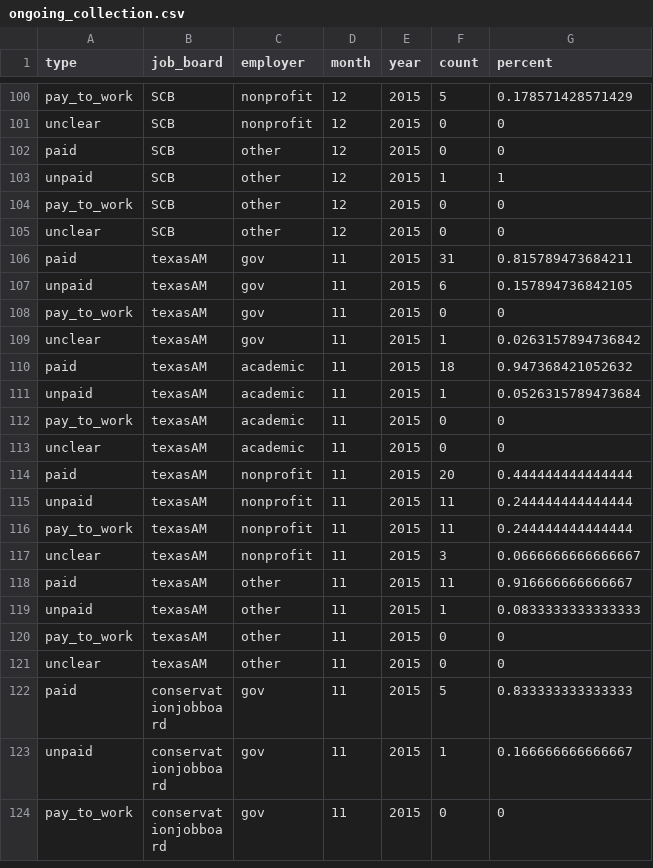
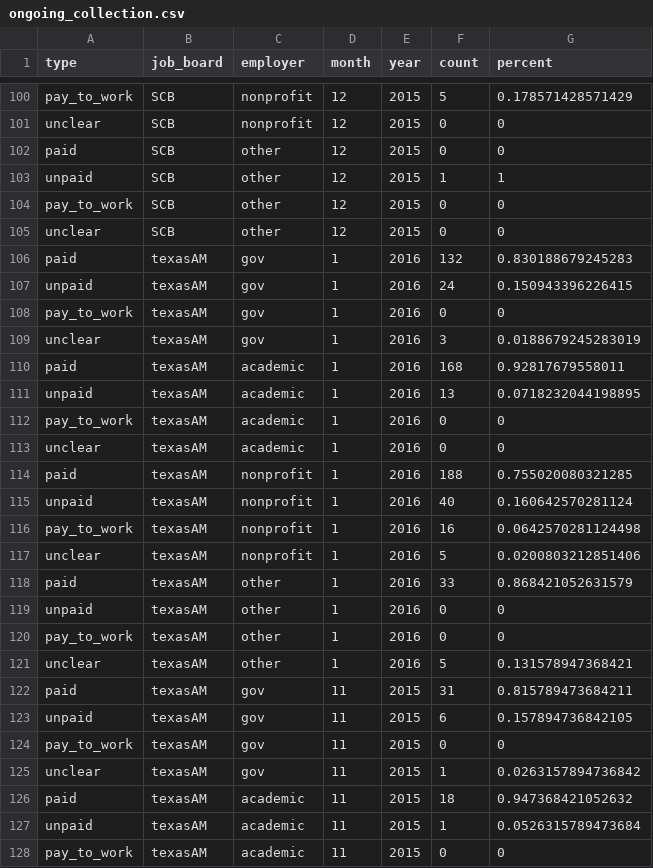
Before and after one commit to aurielfournier/unpaid_technicians, a CSV file: ongoing_collection.csv, drawn as a sheet; only a part is shown, gaps mark what is left out; the shorter side is filled out with more unchanged rows.

Commit message:
Texas AM January 2016 data

```diff
--- a/ongoing_collection.csv
+++ b/ongoing_collection.csv
@@ -105,2 +105,18 @@
 "unclear","SCB","other",12,2015,0,0
+"paid","texasAM","gov",1,2016,132,0.830188679245283
+"unpaid","texasAM","gov",1,2016,24,0.150943396226415
+"pay_to_work","texasAM","gov",1,2016,0,0
+"unclear","texasAM","gov",1,2016,3,0.0188679245283019
+"paid","texasAM","academic",1,2016,168,0.92817679558011
+"unpaid","texasAM","academic",1,2016,13,0.0718232044198895
+"pay_to_work","texasAM","academic",1,2016,0,0
+"unclear","texasAM","academic",1,2016,0,0
+"paid","texasAM","nonprofit",1,2016,188,0.755020080321285
+"unpaid","texasAM","nonprofit",1,2016,40,0.160642570281124
+"pay_to_work","texasAM","nonprofit",1,2016,16,0.0642570281124498
+"unclear","texasAM","nonprofit",1,2016,5,0.0200803212851406
+"paid","texasAM","other",1,2016,33,0.868421052631579
+"unpaid","texasAM","other",1,2016,0,0
+"pay_to_work","texasAM","other",1,2016,0,0
+"unclear","texasAM","other",1,2016,5,0.131578947368421
 "paid","texasAM","gov",11,2015,31,0.815789473684211
```
Also changed, not shown: 8 other files.
